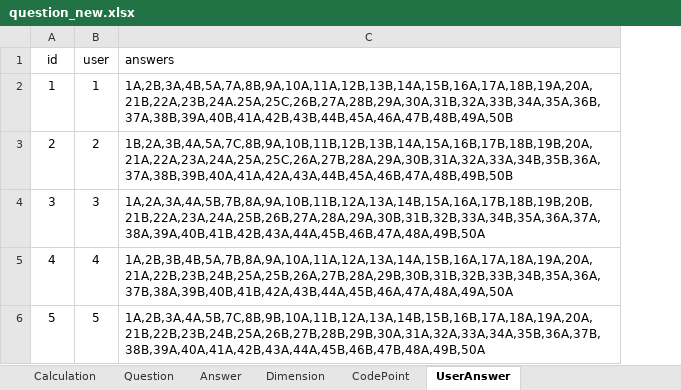
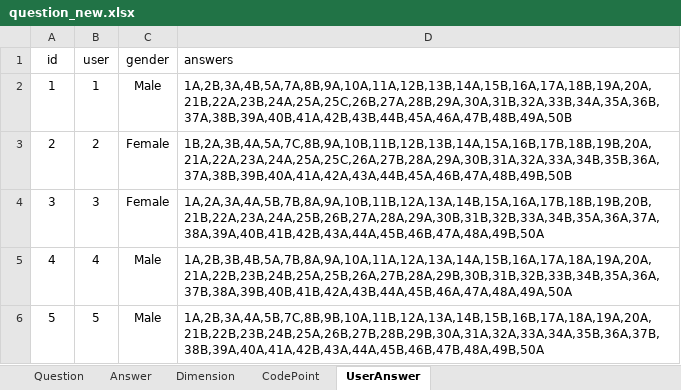
Before and after one commit to KalaboonMan/ProjectMbti, an Excel workbook: question_new.xlsx, sheet UserAnswer, drawn as a sheet; values as stored, in another font and other column widths than the file's, no borders; addresses are those after the commit; the diff names each change by its address in the sheet, - before the commit and + after, or states it on an @@ line.

```diff
--- a/question_new.xlsx (sheet UserAnswer)
+++ b/question_new.xlsx (sheet UserAnswer)
-sheet tab: Calculation
+column C (gender), rows 2-6: Male | Female | Female | Male | Male
-D2 (answers): 1A,2B,3A,4B,5A,7A,8B,9A,10A,11A,12B,13B,14A,15B,16A,17A,18B,19A,20A,21B,22A,23B,24A.25A,25C,26B,27A,28B,29A,30A,31B,32A,33B,34A,35A,36B,37A,38B,39A,40B,41A,42B,43B,44B,45A,46A,47B,48B,49A,50B
+D2 (answers): 1A,2B,3A,4B,5A,7A,8B,9A,10A,11A,12B,13B,14A,15B,16A,17A,18B,19A,20A,21B,22A,23B,24A,25A,25C,26B,27A,28B,29A,30A,31B,32A,33B,34A,35A,36B,37A,38B,39A,40B,41A,42B,43B,44B,45A,46A,47B,48B,49A,50B
```
Also changed, not shown: sheet CodePoint, sheet Answer, sheet Question, 7 other files.
